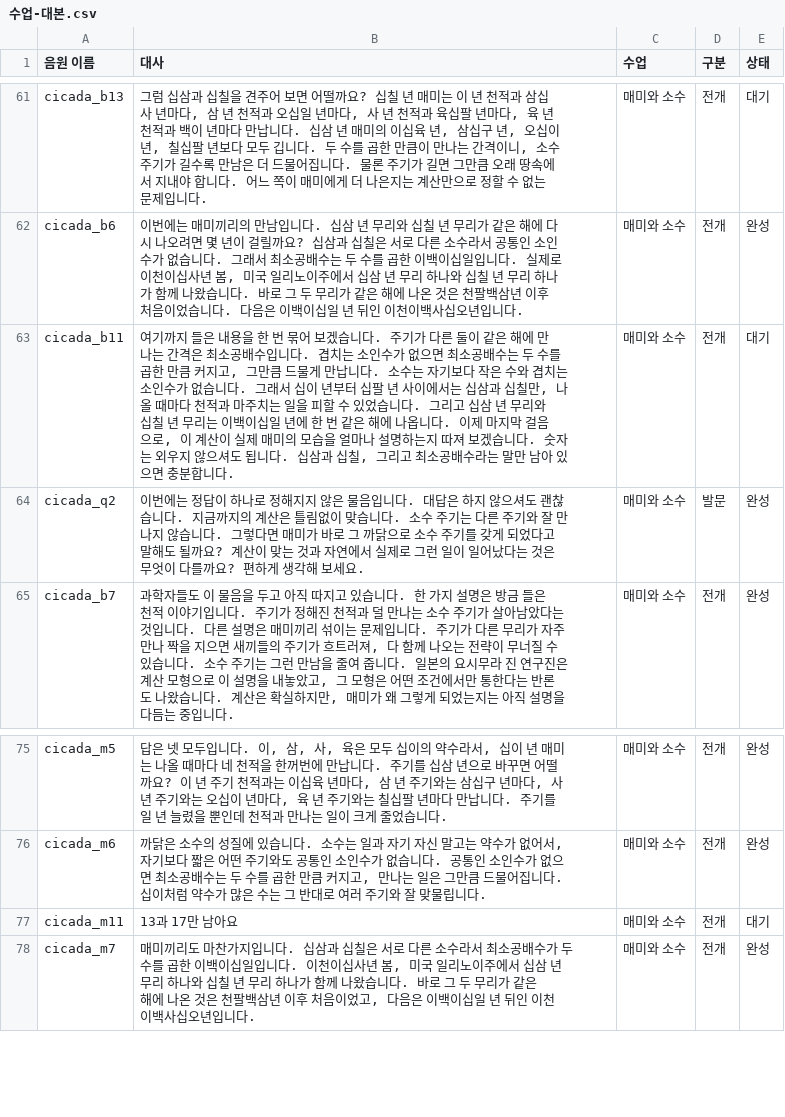
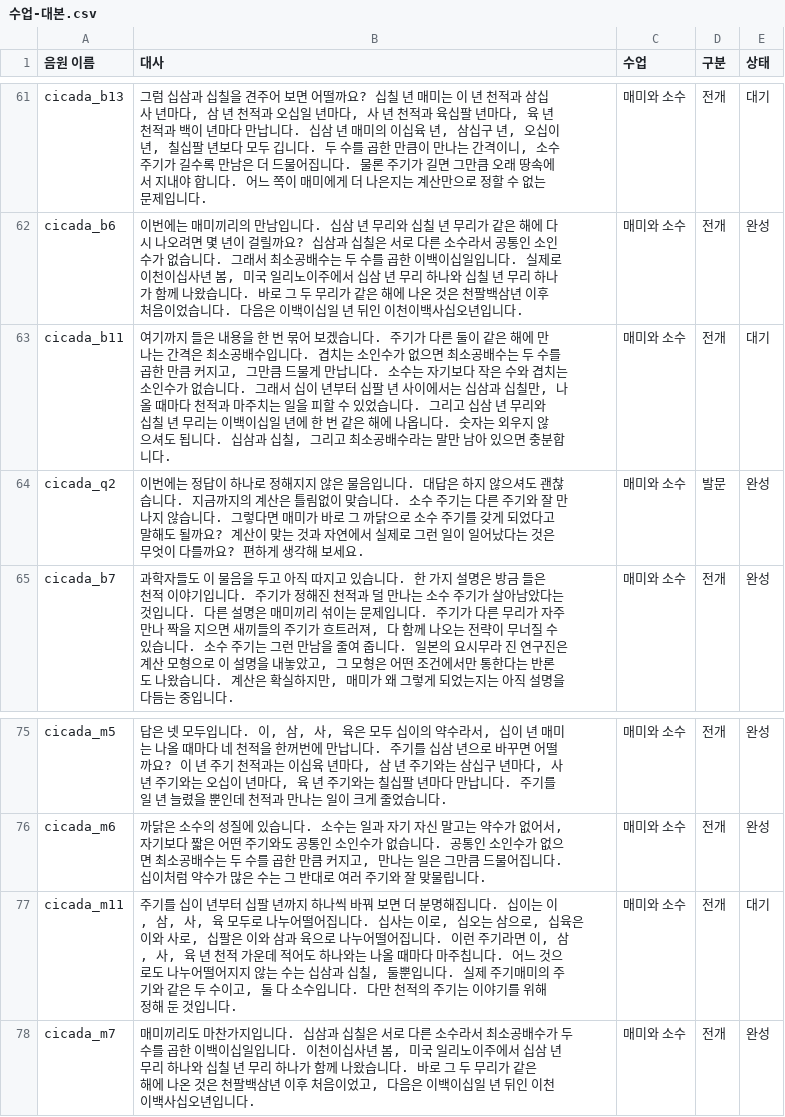
Before and after one commit to cordmin/HYUNDAI, a CSV file: voice/수업-대본.csv, drawn as a sheet; only a part is shown, gaps mark what is left out.

```diff
--- a/voice/수업-대본.csv
+++ b/voice/수업-대본.csv
@@ -62,3 +62,3 @@ cicada_b13,"그럼 십삼과 십칠을 견주어 보면 어떨까요? 십칠 년
 cicada_b6,"이번에는 매미끼리의 만남입니다. 십삼 년 무리와 십칠 년 무리가 같은 해에 다시 나오려면 몇 년이 걸릴까요? 십삼과 십칠은 서로 다른 소수라서 공통인 소인수가 없습니다. 그래서 최소공배수는 두 수를 곱한 이백이십일입니다. 실제로 이천이십사년 봄, 미국 일리노이주에서 십삼 년 무리 하나와 십칠 년 무리 하나가 함께 나왔습니다. 바로 그 두 무리가 같은 해에 나온 것은 천팔백삼년 이후 처음이었습니다. 다음은 이백이십일 년 뒤인 이천이백사십오년입니다.",매미와 소수,전개,완성
-cicada_b11,"여기까지 들은 내용을 한 번 묶어 보겠습니다. 주기가 다른 둘이 같은 해에 만나는 간격은 최소공배수입니다. 겹치는 소인수가 없으면 최소공배수는 두 수를 곱한 만큼 커지고, 그만큼 드물게 만납니다. 소수는 자기보다 작은 수와 겹치는 소인수가 없습니다. 그래서 십이 년부터 십팔 년 사이에서는 십삼과 십칠만, 나올 때마다 천적과 마주치는 일을 피할 수 있었습니다. 그리고 십삼 년 무리와 십칠 년 무리는 이백이십일 년에 한 번 같은 해에 나옵니다. 이제 마지막 걸음으로, 이 계산이 실제 매미의 모습을 얼마나 설명하는지 따져 보겠습니다. 숫자는 외우지 않으셔도 됩니다. 십삼과 십칠, 그리고 최소공배수라는 말만 남아 있으면 충분합니다.",매미와 소수,전개,대기
+cicada_b11,"여기까지 들은 내용을 한 번 묶어 보겠습니다. 주기가 다른 둘이 같은 해에 만나는 간격은 최소공배수입니다. 겹치는 소인수가 없으면 최소공배수는 두 수를 곱한 만큼 커지고, 그만큼 드물게 만납니다. 소수는 자기보다 작은 수와 겹치는 소인수가 없습니다. 그래서 십이 년부터 십팔 년 사이에서는 십삼과 십칠만, 나올 때마다 천적과 마주치는 일을 피할 수 있었습니다. 그리고 십삼 년 무리와 십칠 년 무리는 이백이십일 년에 한 번 같은 해에 나옵니다. 숫자는 외우지 않으셔도 됩니다. 십삼과 십칠, 그리고 최소공배수라는 말만 남아 있으면 충분합니다.",매미와 소수,전개,대기
 cicada_q2,이번에는 정답이 하나로 정해지지 않은 물음입니다. 대답은 하지 않으셔도 괜찮습니다. 지금까지의 계산은 틀림없이 맞습니다. 소수 주기는 다른 주기와 잘 만나지 않습니다. 그렇다면 매미가 바로 그 까닭으로 소수 주기를 갖게 되었다고 말해도 될까요? 계산이 맞는 것과 자연에서 실제로 그런 일이 일어났다는 것은 무엇이 다를까요? 편하게 생각해 보세요.,매미와 소수,발문,완성
@@ -76,3 +76,3 @@ cicada_m5,"답은 넷 모두입니다. 이, 삼, 사, 육은 모두 십이의
 cicada_m6,"까닭은 소수의 성질에 있습니다. 소수는 일과 자기 자신 말고는 약수가 없어서, 자기보다 짧은 어떤 주기와도 공통인 소인수가 없습니다. 공통인 소인수가 없으면 최소공배수는 두 수를 곱한 만큼 커지고, 만나는 일은 그만큼 드물어집니다. 십이처럼 약수가 많은 수는 그 반대로 여러 주기와 잘 맞물립니다.",매미와 소수,전개,완성
-cicada_m11,13과 17만 남아요,매미와 소수,전개,대기
+cicada_m11,"주기를 십이 년부터 십팔 년까지 하나씩 바꿔 보면 더 분명해집니다. 십이는 이, 삼, 사, 육 모두로 나누어떨어집니다. 십사는 이로, 십오는 삼으로, 십육은 이와 사로, 십팔은 이와 삼과 육으로 나누어떨어집니다. 이런 주기라면 이, 삼, 사, 육 년 천적 가운데 적어도 하나와는 나올 때마다 마주칩니다. 어느 것으로도 나누어떨어지지 않는 수는 십삼과 십칠, 둘뿐입니다. 실제 주기매미의 주기와 같은 두 수이고, 둘 다 소수입니다. 다만 천적의 주기는 이야기를 위해 정해 둔 것입니다.",매미와 소수,전개,대기
 cicada_m7,"매미끼리도 마찬가지입니다. 십삼과 십칠은 서로 다른 소수라서 최소공배수가 두 수를 곱한 이백이십일입니다. 이천이십사년 봄, 미국 일리노이주에서 십삼 년 무리 하나와 십칠 년 무리 하나가 함께 나왔습니다. 바로 그 두 무리가 같은 해에 나온 것은 천팔백삼년 이후 처음이었고, 다음은 이백이십일 년 뒤인 이천이백사십오년입니다.",매미와 소수,전개,완성
```
Also changed, not shown: lessons/매미.csv, lessons/인공지능.csv, 11 other files.
